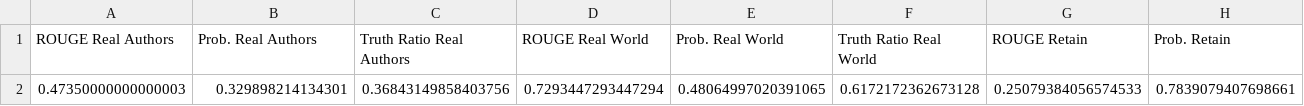
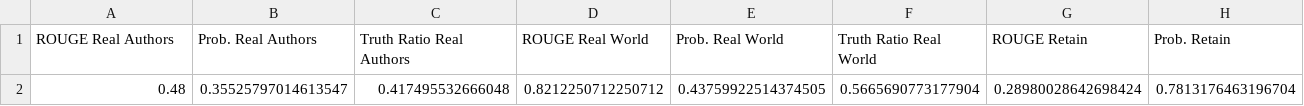
Before and after one commit to shariqahn/tofu, a CSV file: model_outputs/IKE_incorrect_forget10_perturbed_logit/eval_results/ds_size300/aggr_result.csv, drawn as a sheet; only a part is shown; removed rows and columns are numbered as before the commit, all else as after; rows hold the shown columns only; the diff names each change by its address in the sheet, - before the commit and + after, or states it on an @@ line.

Commit message:
ike incorrect with proper data and logits

```diff
--- a/model_outputs/IKE_incorrect_forget10_perturbed_logit/eval_results/ds_size300/aggr_result.csv
+++ b/model_outputs/IKE_incorrect_forget10_perturbed_logit/eval_results/ds_size300/aggr_result.csv
-row 2: 0.47350000000000003 | 0.329898214134301 | 0.36843149858403756 | 0.7293447293447294 | 0.48064997020391065 | 0.6172172362673128 | 0.25079384056574533 | 0.7839079407698661
+row 2: 0.48 | 0.35525797014613547 | 0.417495532666048 | 0.8212250712250712 | 0.43759922514374505 | 0.5665690773177904 | 0.28980028642698424 | 0.7813176463196704
```
Also changed, not shown: 8 other files.
